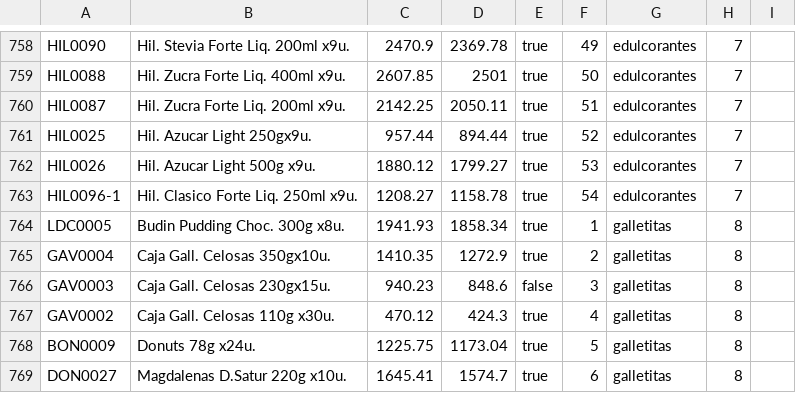
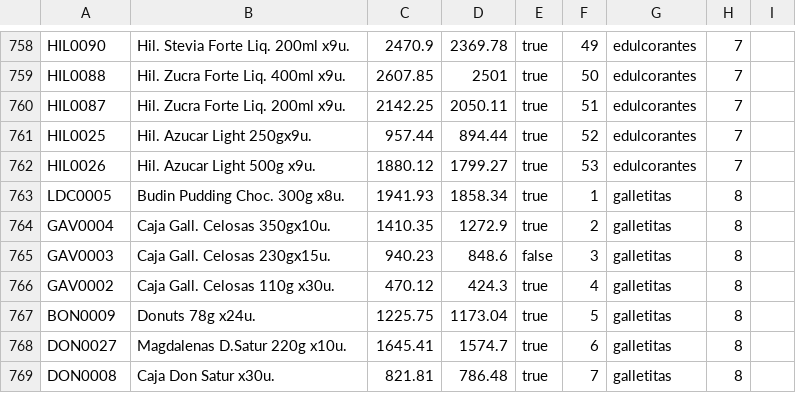
Before and after one commit to MarcosNapolitano/online-catalog, a CSV file: Distri/catalogo_distri/src/app/_data/catalogo_web.csv, drawn as a sheet; only a part is shown, gaps mark what is left out; the shorter side is filled out with more unchanged rows; the diff covers the shown part only.

```diff
--- a/Distri/catalogo_distri/src/app/_data/catalogo_web.csv
+++ b/Distri/catalogo_distri/src/app/_data/catalogo_web.csv
@@ -762,3 +762,2 @@ HIL0025;Hil. Azucar Light 250gx9u.;957.44;894.44;true;52;edulcorantes;7;
 HIL0026;Hil. Azucar Light 500g x9u.;1880.12;1799.27;true;53;edulcorantes;7;
-HIL0096-1;Hil. Clasico Forte Liq. 250ml x9u.;1208.27;1158.78;true;54;edulcorantes;7;
 LDC0005;Budin Pudding Choc. 300g x8u.;1941.93;1858.34;true;1;galletitas;8;
```
Also changed, not shown: 1 added row, 1 removed row and 57 edited cells elsewhere in this file, 11 other files.
